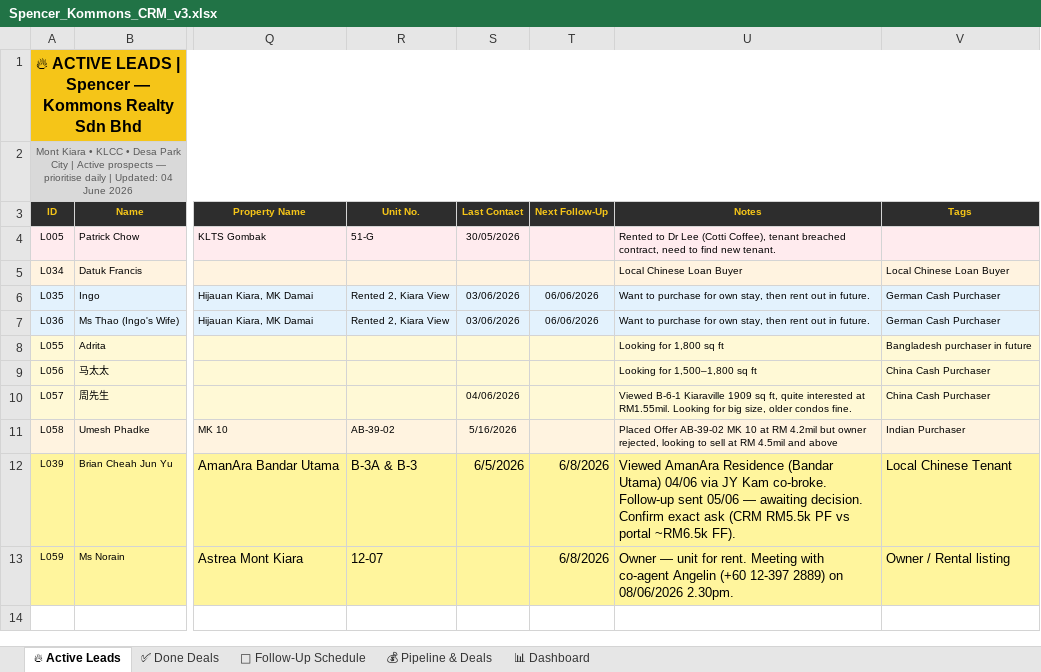
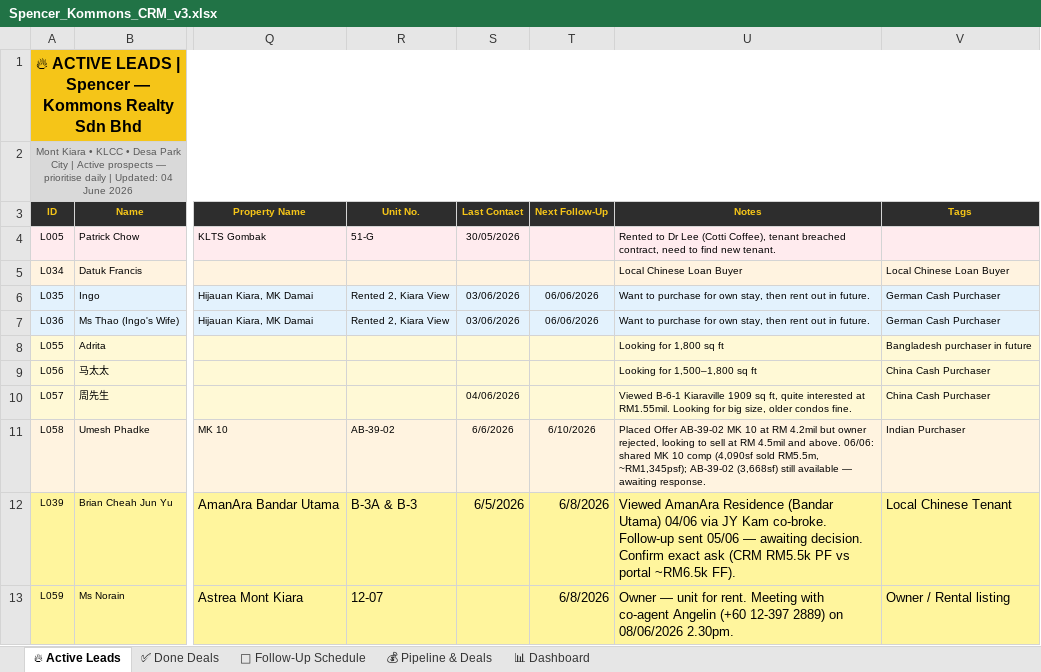
Before and after one commit to Spencerr2626/Spencer, an Excel workbook: references/crm/Spencer_Kommons_CRM_v3.xlsx, sheet 🔥 Active Leads, drawn as a sheet; only a part is shown, gaps mark what is left out; values as stored, in another font and other column widths than the file's, no borders; charts and pictures not drawn; the diff names each change by its address in the sheet, - before the commit and + after, or states it on an @@ line.

```diff
--- a/references/crm/Spencer_Kommons_CRM_v3.xlsx (sheet 🔥 Active Leads)
+++ b/references/crm/Spencer_Kommons_CRM_v3.xlsx (sheet 🔥 Active Leads)
-S11 (Last Contact): 5/16/2026
+S11 (Last Contact): 6/6/2026
-T11 (Next Follow-Up): (empty)
+T11 (Next Follow-Up): 6/10/2026
-U11 (Notes): …4.5mil and above
+U11 (Notes): …4.5mil and above. 06/06: shared MK 10 comp (4,090sf sold RM5.5m, ~RM1,345psf); AB-39-02 (3,668sf) still available — awaiting response.
```
Also changed, not shown: sheet 📅 Follow-Up Schedule, 1 other file.
